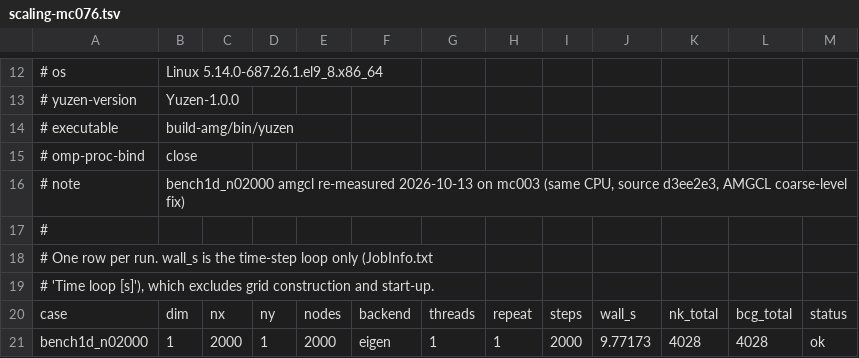
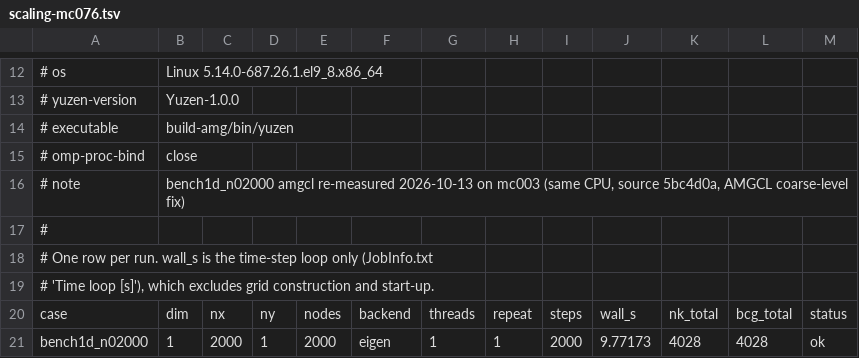
Before and after one commit to sugurushiratori/Yuzen, a TSV file: tools/scaling/results/scaling-mc076.tsv, drawn as a sheet; only a part is shown, gaps mark what is left out.

Commit message:
Manual and CHANGELOG: CZ with the solutal Marangoni stress at Pe >= 1 described as unconverged waves (amplitude at three grids), not as a proven instability; CZ gives up three terms; concz figure departure of order 1e-6; scaling TSV note names the AMGCL fix by its commit in this history

```diff
--- a/tools/scaling/results/scaling-mc076.tsv
+++ b/tools/scaling/results/scaling-mc076.tsv
@@ -15,3 +15,3 @@
 # omp-proc-bind	close
-# note	bench1d_n02000 amgcl re-measured 2026-10-13 on mc003 (same CPU, source d3ee2e3, AMGCL coarse-level fix)
+# note	bench1d_n02000 amgcl re-measured 2026-10-13 on mc003 (same CPU, source 5bc4d0a, AMGCL coarse-level fix)
 #
```
Also changed, not shown: 8 other files.
